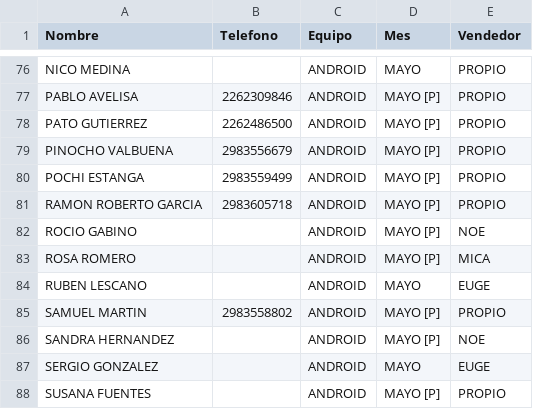
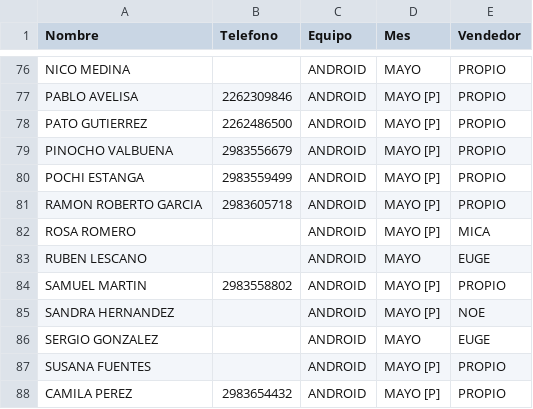
Before and after one commit to radioprolait/tv-digital-admin, a CSV file: base_datos_tv.csv, drawn as a sheet; only a part is shown, gaps mark what is left out; the shorter side is filled out with more unchanged rows; the diff names each change by its address in the sheet, - before the commit and + after, or states it on an @@ line.

Commit message:
Actualizar base de clientes

```diff
--- a/base_datos_tv.csv
+++ b/base_datos_tv.csv
-row 82: ROCIO GABINO |  | ANDROID | MAYO [P] | NOE
```
